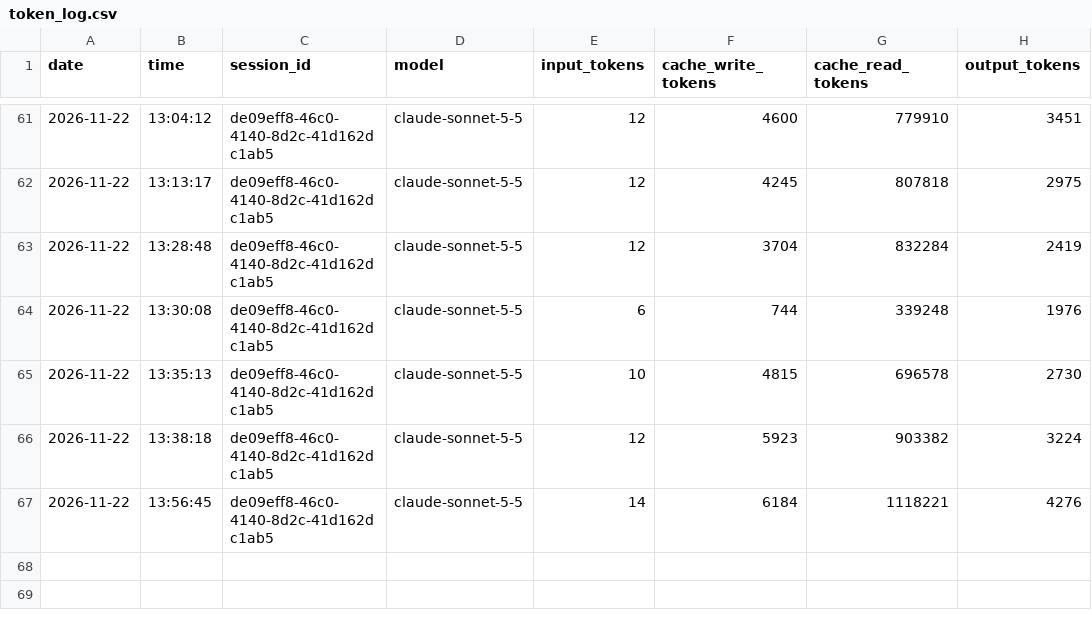
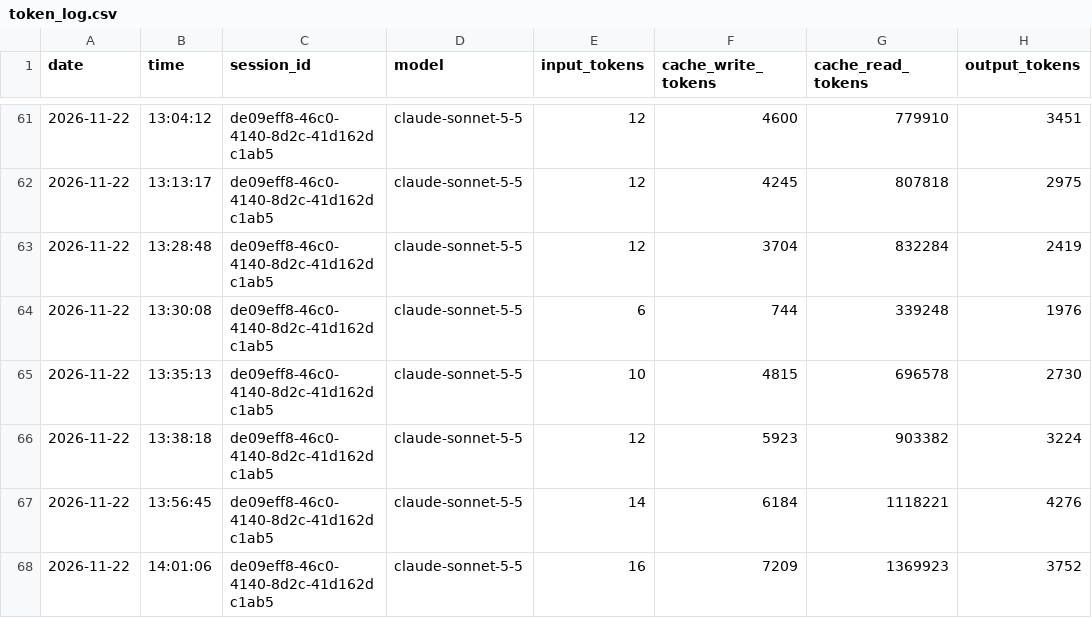
Before and after one commit to DHV94/mercedes-benz-data-analytics, a CSV file: logs/token_log.csv, drawn as a sheet; only a part is shown, gaps mark what is left out; the diff names each change by its address in the sheet, - before the commit and + after, or states it on an @@ line.

```diff
--- a/logs/token_log.csv
+++ b/logs/token_log.csv
+row 68: 2026-11-22 | 14:01:06 | de09eff8-46c0-4140-8d2c-41d162dc1ab5 | claude-sonnet-5-5 | 16 | 7209 | 1369923 | 3752
```
Also changed, not shown: 1 other file.
